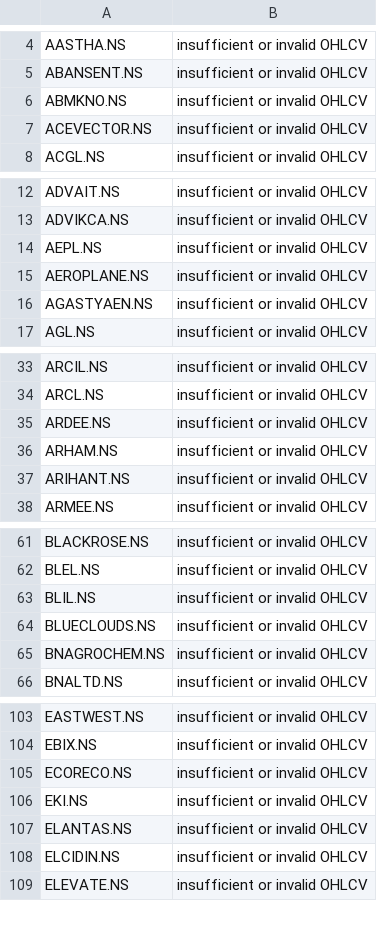
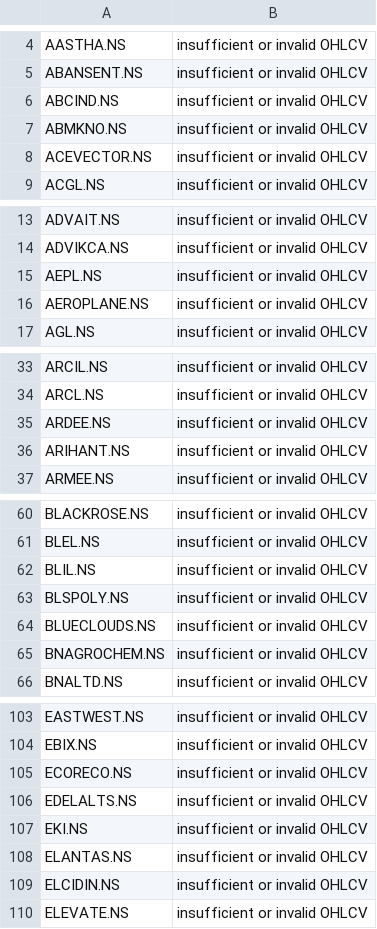
Before and after one commit to rakeshnagapuri99-coder/nse-smart-market-dashboard, a CSV file: output/technical_failures.csv, drawn as a sheet; only a part is shown, gaps mark what is left out; the diff covers the shown part only.

```diff
--- a/output/technical_failures.csv
+++ b/output/technical_failures.csv
@@ -5,2 +5,3 @@ AASTHA.NS,insufficient or invalid OHLCV
 ABANSENT.NS,insufficient or invalid OHLCV
+ABCIND.NS,insufficient or invalid OHLCV
 ABMKNO.NS,insufficient or invalid OHLCV
@@ -15,3 +16,2 @@ AEPL.NS,insufficient or invalid OHLCV
 AEROPLANE.NS,insufficient or invalid OHLCV
-AGASTYAEN.NS,insufficient or invalid OHLCV
 AGL.NS,insufficient or invalid OHLCV
@@ -35,3 +35,2 @@ ARCL.NS,insufficient or invalid OHLCV
 ARDEE.NS,insufficient or invalid OHLCV
-ARHAM.NS,insufficient or invalid OHLCV
 ARIHANT.NS,insufficient or invalid OHLCV
@@ -63,2 +62,3 @@ BLEL.NS,insufficient or invalid OHLCV
 BLIL.NS,insufficient or invalid OHLCV
+BLSPOLY.NS,insufficient or invalid OHLCV
 BLUECLOUDS.NS,insufficient or invalid OHLCV
@@ -105,2 +105,3 @@ EBIX.NS,insufficient or invalid OHLCV
 ECORECO.NS,insufficient or invalid OHLCV
+EDELALTS.NS,insufficient or invalid OHLCV
 EKI.NS,insufficient or invalid OHLCV
```
Also changed, not shown: 1 added row elsewhere in this file, data/nse_universe.csv, output/exports/breakout.csv, 20 other files.
